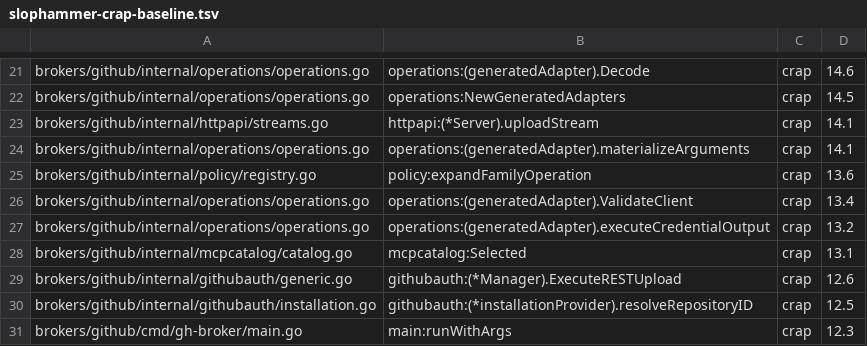
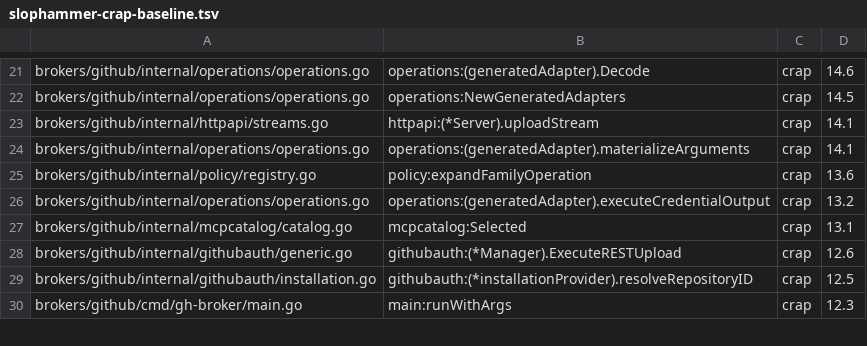
Before and after one commit to osolmaz/unyolo, a TSV file: brokers/github/slophammer-crap-baseline.tsv, drawn as a sheet; only a part is shown, gaps mark what is left out.

Commit message:
fix(github): close generated authorization gaps

```diff
--- a/brokers/github/slophammer-crap-baseline.tsv
+++ b/brokers/github/slophammer-crap-baseline.tsv
@@ -25,3 +25,2 @@ brokers/github/internal/operations/operations.go	operations:(generatedAdapter).m
 brokers/github/internal/policy/registry.go	policy:expandFamilyOperation	crap	13.6
-brokers/github/internal/operations/operations.go	operations:(generatedAdapter).ValidateClient	crap	13.4
 brokers/github/internal/operations/operations.go	operations:(generatedAdapter).executeCredentialOutput	crap	13.2
```
Also changed, not shown: 19 other files.
